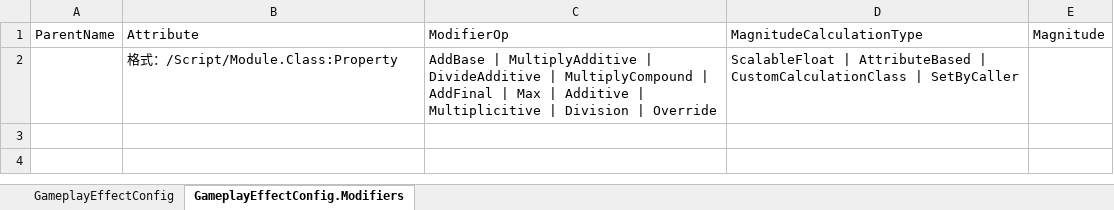
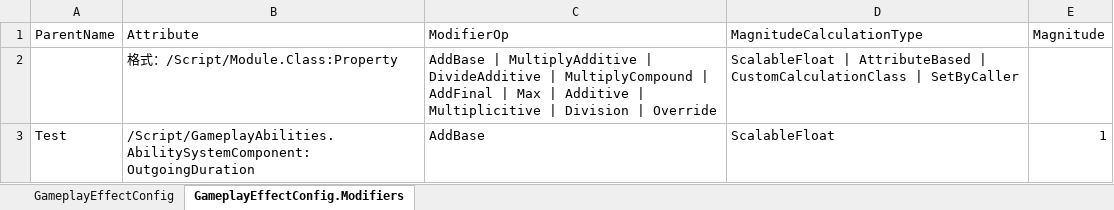
Before and after one commit to BinaryBard996/AbilityHelperSample, an Excel workbook: Plugins/AbilityEditorHelper/DataSample/Test.xlsx, sheet GameplayEffectConfig.Modifiers, drawn as a sheet; values as stored, in another font and other column widths than the file's, no borders; the diff names each change by its address in the sheet, - before the commit and + after, or states it on an @@ line.

```diff
--- a/Plugins/AbilityEditorHelper/DataSample/Test.xlsx (sheet GameplayEffectConfig.Modifiers)
+++ b/Plugins/AbilityEditorHelper/DataSample/Test.xlsx (sheet GameplayEffectConfig.Modifiers)
+row 3: Test | /Script/GameplayAbilities.AbilitySystemComponent:OutgoingDuration | AddBase | ScalableFloat | 1
```
Also changed, not shown: sheet GameplayEffectConfig, 13 other files.
